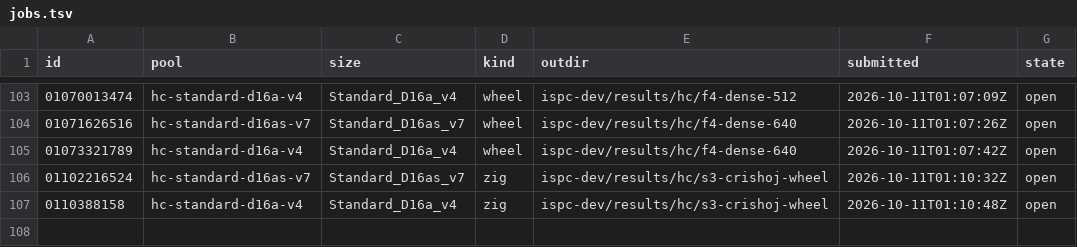
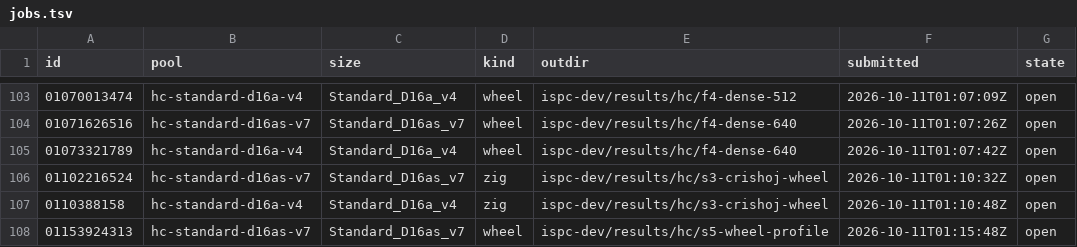
Before and after one commit to cauldnz/Primes, a TSV file: ispc-dev/results/hc/jobs.tsv, drawn as a sheet; only a part is shown, gaps mark what is left out; the diff names each change by its address in the sheet, - before the commit and + after, or states it on an @@ line.

```diff
--- a/ispc-dev/results/hc/jobs.tsv
+++ b/ispc-dev/results/hc/jobs.tsv
+row 108: 01153924313 | hc-standard-d16as-v7 | Standard_D16as_v7 | wheel | ispc-dev/results/hc/s5-wheel-profile | 2026-10-11T01:15:48Z | open
```
Also changed, not shown: 3 other files.
